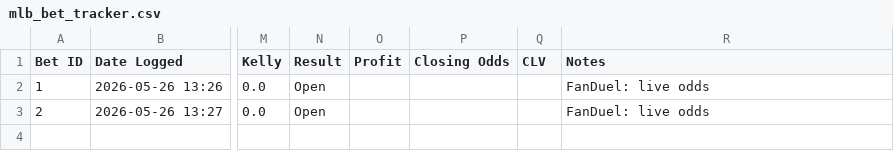
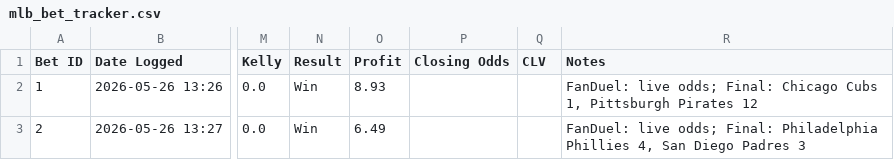
Before and after one commit to myalmagyar/NBA-Game-and-Series-Predictor, a CSV file: data/mlb_bet_tracker.csv, drawn as a sheet; only a part is shown, gaps mark what is left out; the diff names each change by its address in the sheet, - before the commit and + after, or states it on an @@ line.

```diff
--- a/data/mlb_bet_tracker.csv
+++ b/data/mlb_bet_tracker.csv
-N2:N3 (Result): Open
+N2:N3 (Result): Win
-O2 (Profit): (empty)
+O2 (Profit): 8.93
-R2 (Notes): FanDuel: live odds
+R2 (Notes): FanDuel: live odds; Final: Chicago Cubs 1, Pittsburgh Pirates 12
-O3 (Profit): (empty)
+O3 (Profit): 6.49
-R3 (Notes): FanDuel: live odds
+R3 (Notes): FanDuel: live odds; Final: Philadelphia Phillies 4, San Diego Padres 3
```
Also changed, not shown: data/backtest_metrics.csv, data/current_team_strength.csv, 31 other files.
